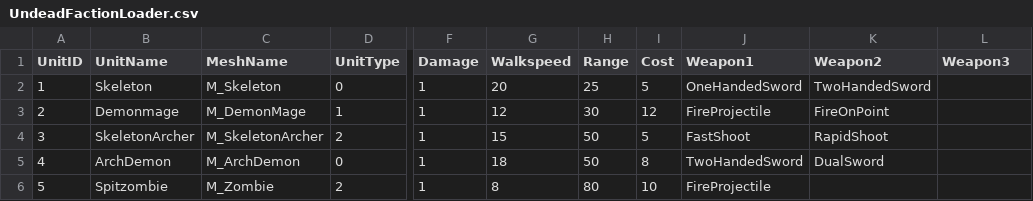
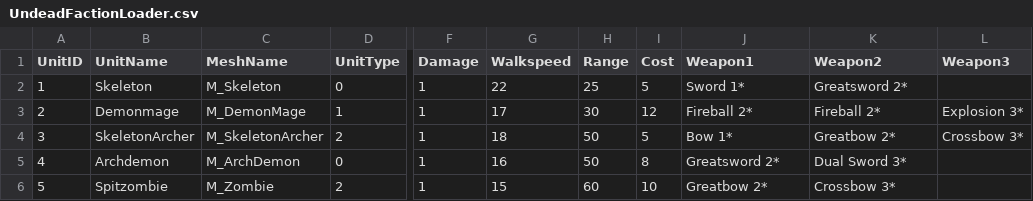
Before and after one commit to Idealizinc/SP-4, a CSV file: Base/CSVFiles/DataLoaders/UndeadFactionLoader.csv, drawn as a sheet; only a part is shown, gaps mark what is left out; the diff names each change by its address in the sheet, - before the commit and + after, or states it on an @@ line.

```diff
--- a/Base/CSVFiles/DataLoaders/UndeadFactionLoader.csv
+++ b/Base/CSVFiles/DataLoaders/UndeadFactionLoader.csv
-G2 (Walkspeed): 20
+G2 (Walkspeed): 22
-J2 (Weapon1): OneHandedSword
+J2 (Weapon1): Sword 1*
-K2 (Weapon2): TwoHandedSword
+K2 (Weapon2): Greatsword 2*
-G3 (Walkspeed): 12
+G3 (Walkspeed): 17
-J3 (Weapon1): FireProjectile
+J3 (Weapon1): Fireball 2*
-K3 (Weapon2): FireOnPoint
+K3 (Weapon2): Fireball 2*
-L3 (Weapon3): (empty)
+L3 (Weapon3): Explosion 3*
-G4 (Walkspeed): 15
+G4 (Walkspeed): 18
-J4 (Weapon1): FastShoot
+J4 (Weapon1): Bow 1*
-K4 (Weapon2): RapidShoot
+K4 (Weapon2): Greatbow 2*
-L4 (Weapon3): (empty)
+L4 (Weapon3): Crossbow 3*
-B5 (UnitName): ArchDemon
+B5 (UnitName): Archdemon
-G5 (Walkspeed): 18
+G5 (Walkspeed): 16
-J5 (Weapon1): TwoHandedSword
+J5 (Weapon1): Greatsword 2*
-K5 (Weapon2): DualSword
+K5 (Weapon2): Dual Sword 3*
-G6 (Walkspeed): 8
+G6 (Walkspeed): 15
-H6 (Range): 80
+H6 (Range): 60
-J6 (Weapon1): FireProjectile
+J6 (Weapon1): Greatbow 2*
-K6 (Weapon2): (empty)
+K6 (Weapon2): Crossbow 3*
```
Also changed, not shown: Base/CSVFiles/DataLoaders/LivingFactionLoader.csv, Base/CSVFiles/DataLoaders/WeaponDataLoader.csv, 19 other files.
